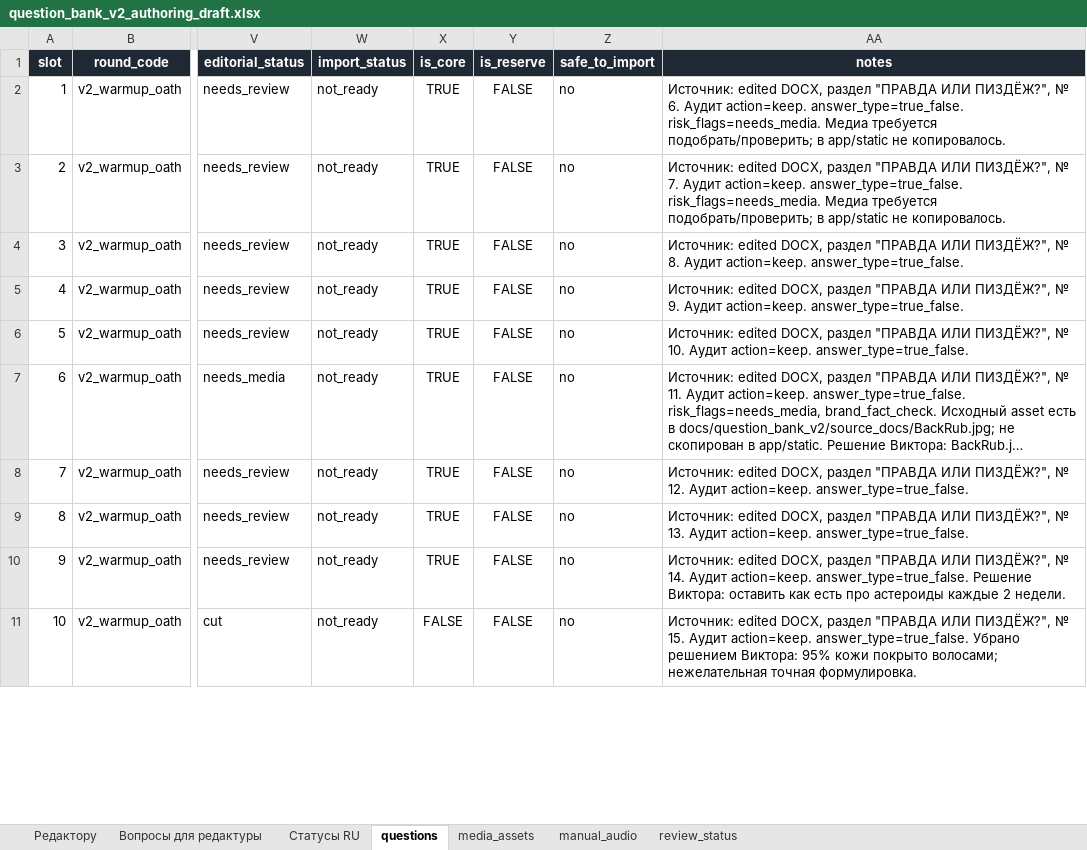
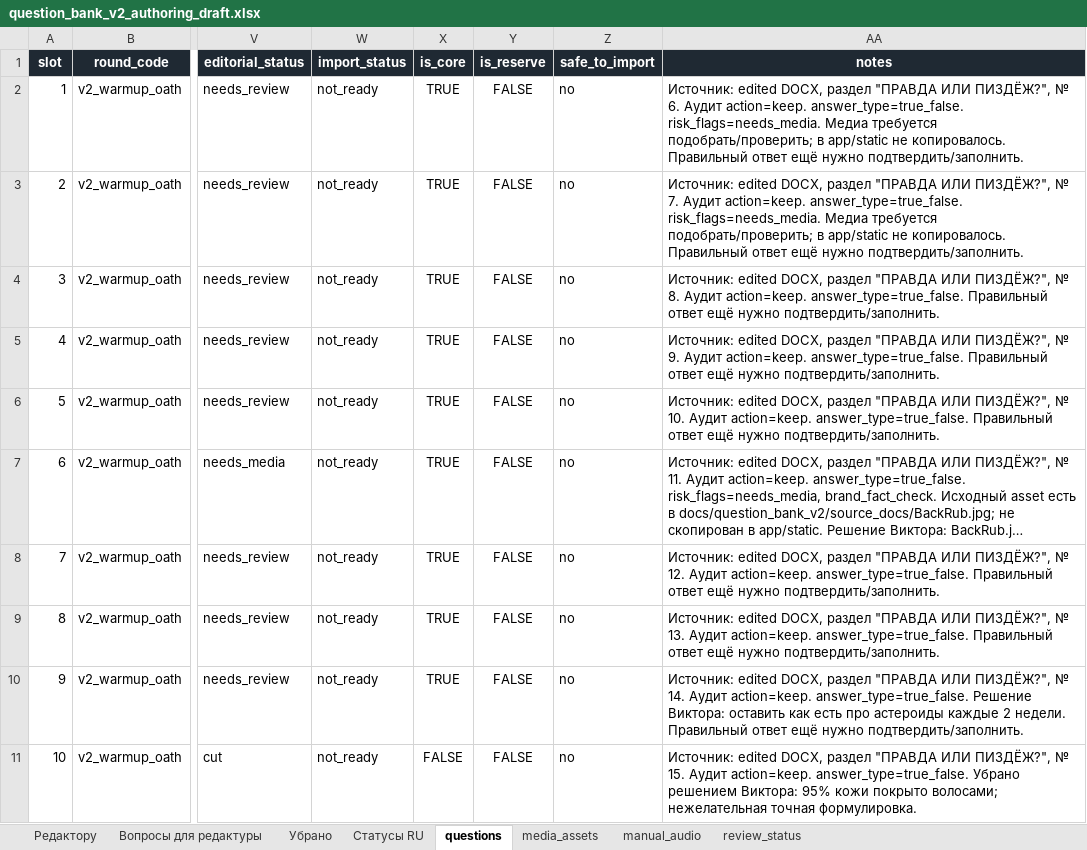
Before and after one commit to sobrabar45-droid/pristolov_mvp, an Excel workbook: docs/question_bank_v2/question_bank_v2_authoring_draft.xlsx, sheet questions, drawn as a sheet; only a part is shown, gaps mark what is left out; long unchanged cells end in …; values as stored, in another font and other column widths than the file's, no borders; the diff covers the shown part only; the diff names each change by its address in the sheet, - before the commit and + after, or states it on an @@ line.

Commit message:
Clean question bank v2 workbook after factcheck

```diff
--- a/docs/question_bank_v2/question_bank_v2_authoring_draft.xlsx (sheet questions)
+++ b/docs/question_bank_v2/question_bank_v2_authoring_draft.xlsx (sheet questions)
+sheet tab: Убрано
-AA2 (notes): …не копировалось.
+AA2 (notes): …не копировалось. Правильный ответ ещё нужно подтвердить/заполнить.
-AA3 (notes): …не копировалось.
+AA3 (notes): …не копировалось. Правильный ответ ещё нужно подтвердить/заполнить.
-AA4 (notes): …action=keep. answer_type=true_false.
+AA4 (notes): …action=keep. answer_type=true_false. Правильный ответ ещё нужно подтвердить/заполнить.
-AA5 (notes): …action=keep. answer_type=true_false.
+AA5 (notes): …action=keep. answer_type=true_false. Правильный ответ ещё нужно подтвердить/заполнить.
-AA6 (notes): …action=keep. answer_type=true_false.
+AA6 (notes): …action=keep. answer_type=true_false. Правильный ответ ещё нужно подтвердить/заполнить.
-AA8 (notes): …action=keep. answer_type=true_false.
+AA8 (notes): …action=keep. answer_type=true_false. Правильный ответ ещё нужно подтвердить/заполнить.
-AA9 (notes): …action=keep. answer_type=true_false.
+AA9 (notes): …action=keep. answer_type=true_false. Правильный ответ ещё нужно подтвердить/заполнить.
-AA10 (notes): …2 недели.
+AA10 (notes): …2 недели. Правильный ответ ещё нужно подтвердить/заполнить.
```
Also changed, not shown: 19 edited cells elsewhere in this sheet, sheet Вопросы для редактуры, sheet Статусы RU, sheet Редактору, 1 other file.
